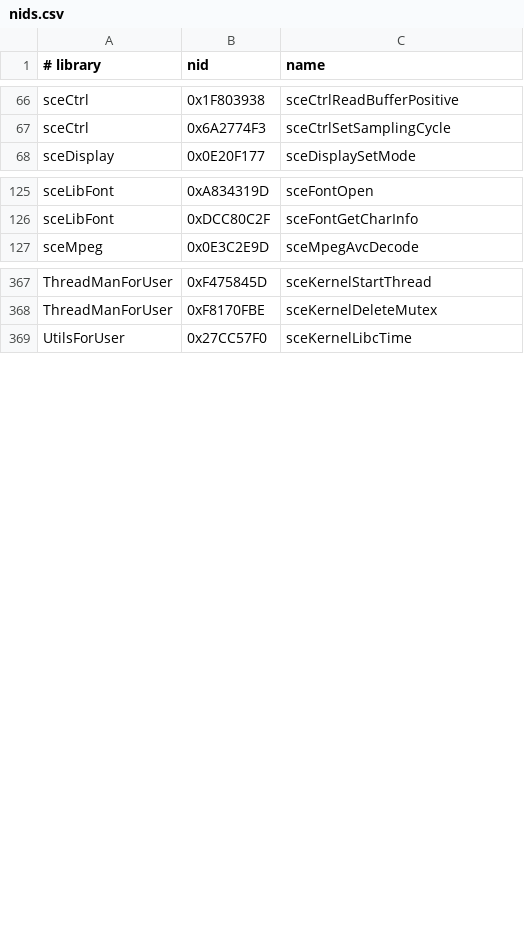
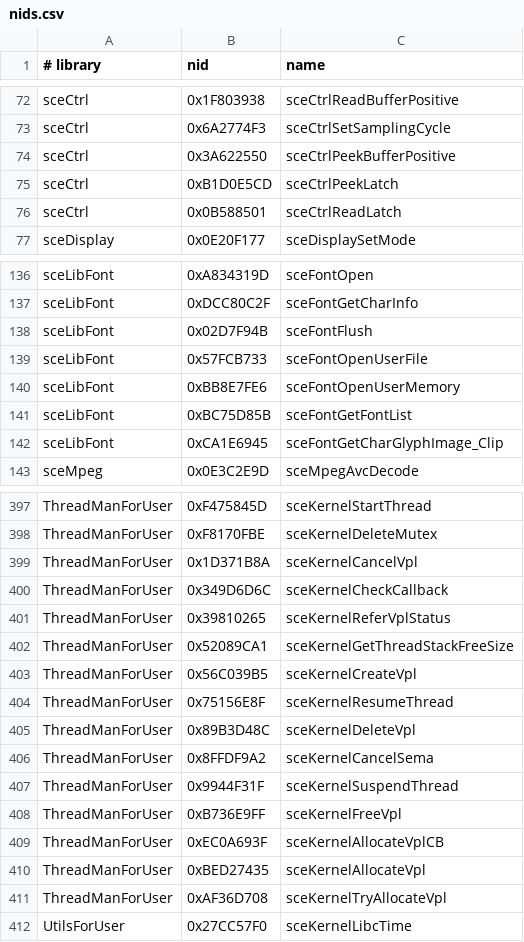
Before and after one commit to TeamGDB/PortableKit, a CSV file: configs/nids.csv, drawn as a sheet; only a part is shown, gaps mark what is left out; the diff covers the shown part only; the diff names each change by its address in the sheet, - before the commit and + after, or states it on an @@ line.

```diff
--- a/configs/nids.csv
+++ b/configs/nids.csv
+row 74: sceCtrl | 0x3A622550 | sceCtrlPeekBufferPositive
+row 75: sceCtrl | 0xB1D0E5CD | sceCtrlPeekLatch
+row 76: sceCtrl | 0x0B588501 | sceCtrlReadLatch
+row 138: sceLibFont | 0x02D7F94B | sceFontFlush
+row 139: sceLibFont | 0x57FCB733 | sceFontOpenUserFile
+row 140: sceLibFont | 0xBB8E7FE6 | sceFontOpenUserMemory
+row 141: sceLibFont | 0xBC75D85B | sceFontGetFontList
+row 142: sceLibFont | 0xCA1E6945 | sceFontGetCharGlyphImage_Clip
+row 399: ThreadManForUser | 0x1D371B8A | sceKernelCancelVpl
+row 400: ThreadManForUser | 0x349D6D6C | sceKernelCheckCallback
+row 401: ThreadManForUser | 0x39810265 | sceKernelReferVplStatus
+row 402: ThreadManForUser | 0x52089CA1 | sceKernelGetThreadStackFreeSize
+row 403: ThreadManForUser | 0x56C039B5 | sceKernelCreateVpl
+row 404: ThreadManForUser | 0x75156E8F | sceKernelResumeThread
+row 405: ThreadManForUser | 0x89B3D48C | sceKernelDeleteVpl
+row 406: ThreadManForUser | 0x8FFDF9A2 | sceKernelCancelSema
+row 407: ThreadManForUser | 0x9944F31F | sceKernelSuspendThread
+row 408: ThreadManForUser | 0xB736E9FF | sceKernelFreeVpl
+row 409: ThreadManForUser | 0xEC0A693F | sceKernelAllocateVplCB
+row 410: ThreadManForUser | 0xBED27435 | sceKernelAllocateVpl
+row 411: ThreadManForUser | 0xAF36D708 | sceKernelTryAllocateVpl
```
Also changed, not shown: 37 added rows elsewhere in this file, 3 other files.
